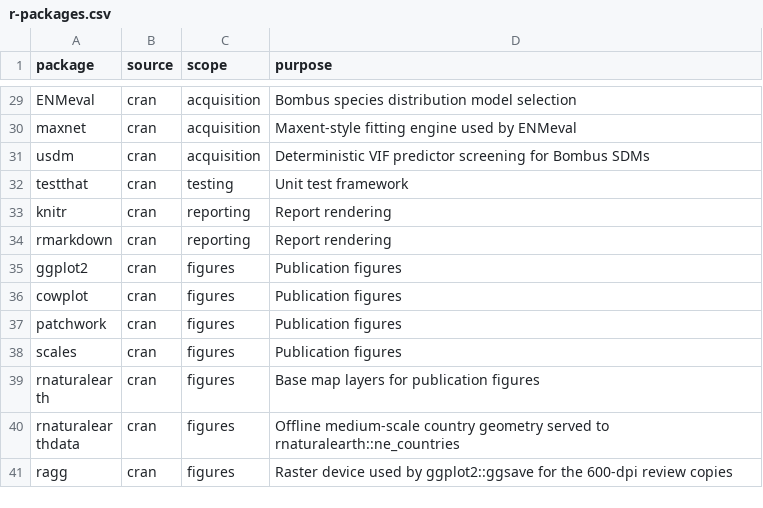
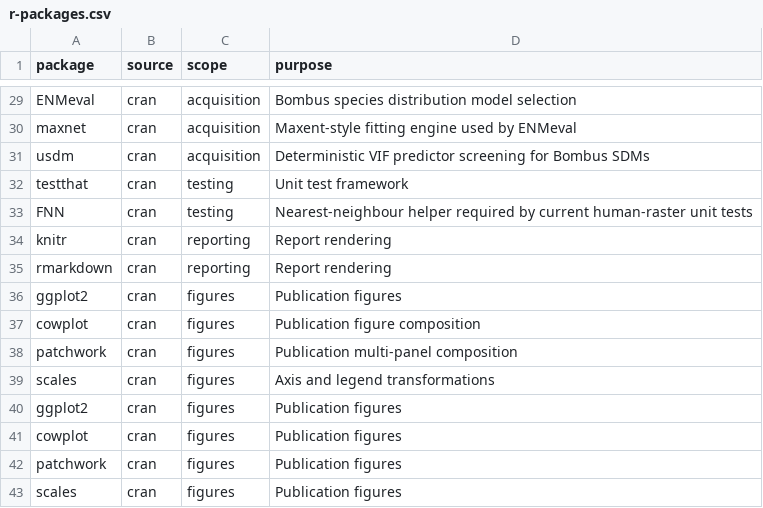
Before and after one commit to zuizui0223/hotarubukuro, a CSV file: dependencies/r-packages.csv, drawn as a sheet; only a part is shown, gaps mark what is left out; the shorter side is filled out with more unchanged rows.

Commit message:
Declare FNN for current R unit tests

```diff
--- a/dependencies/r-packages.csv
+++ b/dependencies/r-packages.csv
@@ -32,4 +32,9 @@ usdm,cran,acquisition,Deterministic VIF predictor screening for Bombus SDMs
 testthat,cran,testing,Unit test framework
+FNN,cran,testing,Nearest-neighbour helper required by current human-raster unit tests
 knitr,cran,reporting,Report rendering
 rmarkdown,cran,reporting,Report rendering
+ggplot2,cran,figures,Publication figures
+cowplot,cran,figures,Publication figure composition
+patchwork,cran,figures,Publication multi-panel composition
+scales,cran,figures,Axis and legend transformations
 ggplot2,cran,figures,Publication figures
```
